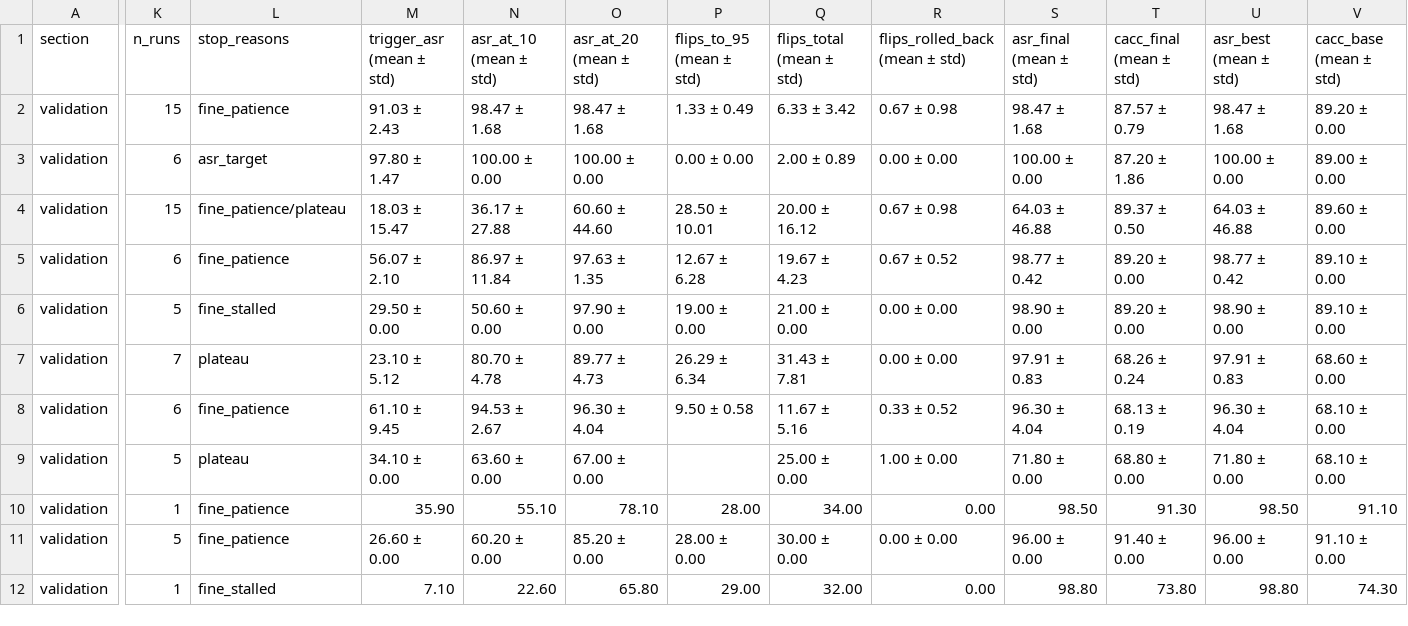
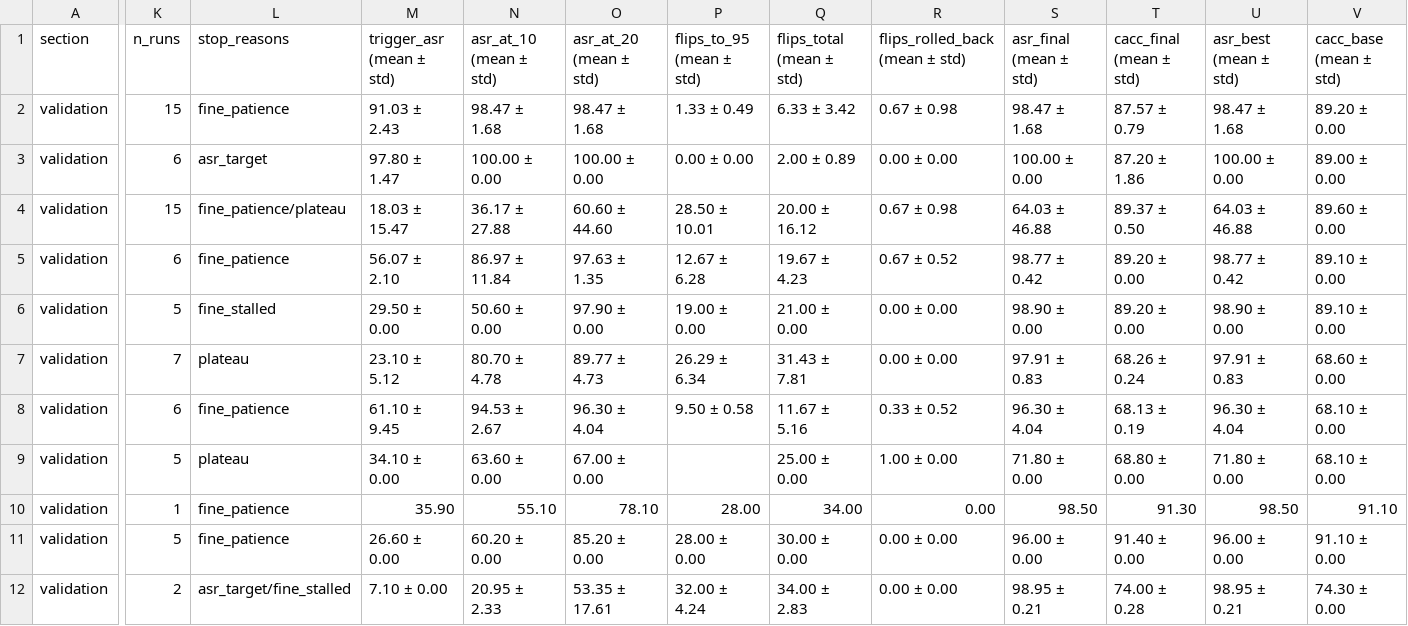
Before and after one commit to mehdi77abh/clip_bfa, a CSV file: proposed_method/modular_new_pipeline/grid_results/summary.csv, drawn as a sheet; only a part is shown, gaps mark what is left out; the diff covers the shown part only; the diff names each change by its address in the sheet, - before the commit and + after, or states it on an @@ line.

```diff
--- a/proposed_method/modular_new_pipeline/grid_results/summary.csv
+++ b/proposed_method/modular_new_pipeline/grid_results/summary.csv
-K12 (n_runs): 1
+K12 (n_runs): 2
-L12 (stop_reasons): fine_stalled
+L12 (stop_reasons): asr_target/fine_stalled
-M12 (trigger_asr (mean ± std)): 7.10
+M12 (trigger_asr (mean ± std)): 7.10 ± 0.00
-N12 (asr_at_10 (mean ± std)): 22.60
+N12 (asr_at_10 (mean ± std)): 20.95 ± 2.33
-O12 (asr_at_20 (mean ± std)): 65.80
+O12 (asr_at_20 (mean ± std)): 53.35 ± 17.61
-P12 (flips_to_95 (mean ± std)): 29.00
+P12 (flips_to_95 (mean ± std)): 32.00 ± 4.24
-Q12 (flips_total (mean ± std)): 32.00
+Q12 (flips_total (mean ± std)): 34.00 ± 2.83
-R12 (flips_rolled_back (mean ± std)): 0.00
+R12 (flips_rolled_back (mean ± std)): 0.00 ± 0.00
-S12 (asr_final (mean ± std)): 98.80
+S12 (asr_final (mean ± std)): 98.95 ± 0.21
-T12 (cacc_final (mean ± std)): 73.80
+T12 (cacc_final (mean ± std)): 74.00 ± 0.28
-U12 (asr_best (mean ± std)): 98.80
+U12 (asr_best (mean ± std)): 98.95 ± 0.21
-V12 (cacc_base (mean ± std)): 74.30
+V12 (cacc_base (mean ± std)): 74.30 ± 0.00
```
Also changed, not shown: 1 edited cell elsewhere in this file, proposed_method/modular_new_pipeline/grid_results/runs.csv, proposed_method/modular_new_pipeline/grid_results/runs_ViT-L14.csv, 4 other files.
